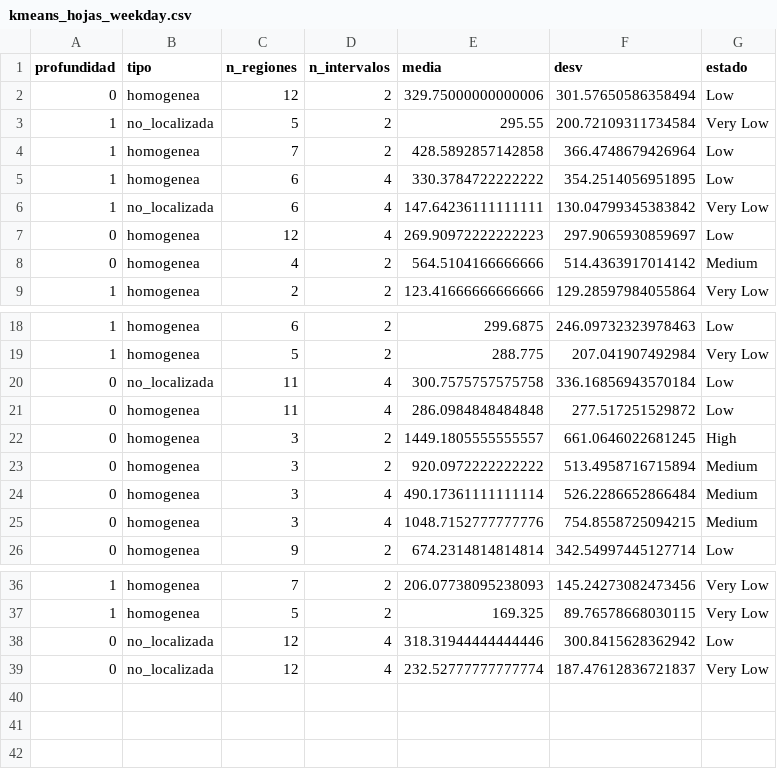
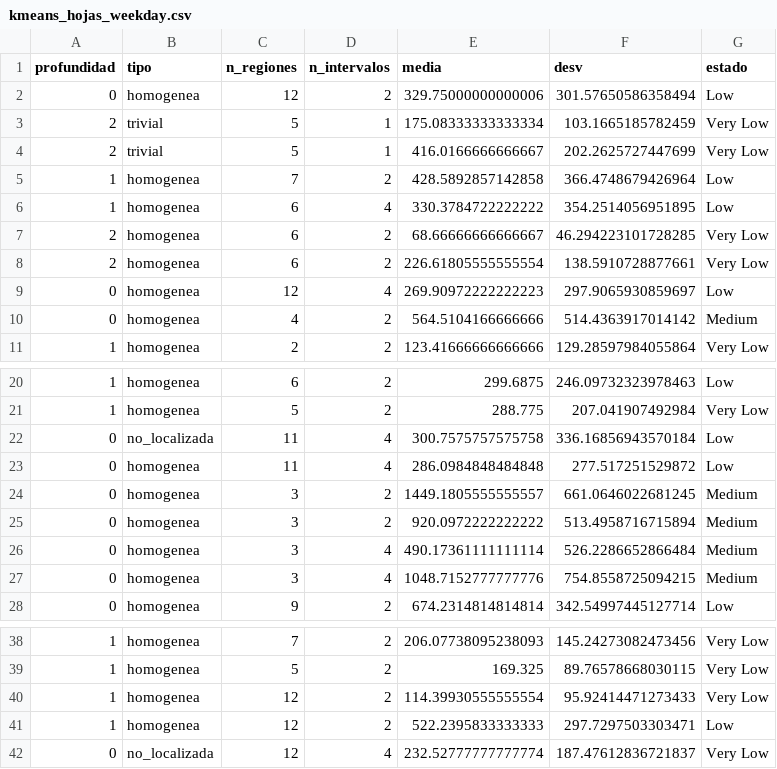
Before and after one commit to luisfabiandiaz/PFC2, a CSV file: Implementaciones/Resultados/AST-CC/kmeans_hojas_weekday.csv, drawn as a sheet; only a part is shown, gaps mark what is left out.

```diff
--- a/Implementaciones/Resultados/AST-CC/kmeans_hojas_weekday.csv
+++ b/Implementaciones/Resultados/AST-CC/kmeans_hojas_weekday.csv
@@ -2,6 +2,8 @@ profundidad,tipo,n_regiones,n_intervalos,media,desv,estado
 0,homogenea,12,2,329.75000000000006,301.57650586358494,Low
-1,no_localizada,5,2,295.55,200.72109311734584,Very Low
+2,trivial,5,1,175.08333333333334,103.1665185782459,Very Low
+2,trivial,5,1,416.0166666666667,202.2625727447699,Very Low
 1,homogenea,7,2,428.5892857142858,366.4748679426964,Low
 1,homogenea,6,4,330.3784722222222,354.2514056951895,Low
-1,no_localizada,6,4,147.64236111111111,130.04799345383842,Very Low
+2,homogenea,6,2,68.66666666666667,46.294223101728285,Very Low
+2,homogenea,6,2,226.61805555555554,138.5910728877661,Very Low
 0,homogenea,12,4,269.90972222222223,297.9065930859697,Low
@@ -21,3 +23,3 @@ profundidad,tipo,n_regiones,n_intervalos,media,desv,estado
 0,homogenea,11,4,286.0984848484848,277.517251529872,Low
-0,homogenea,3,2,1449.1805555555557,661.0646022681245,High
+0,homogenea,3,2,1449.1805555555557,661.0646022681245,Medium
 0,homogenea,3,2,920.0972222222222,513.4958716715894,Medium
@@ -37,3 +39,4 @@ profundidad,tipo,n_regiones,n_intervalos,media,desv,estado
 1,homogenea,5,2,169.325,89.76578668030115,Very Low
-0,no_localizada,12,4,318.31944444444446,300.8415628362942,Low
+1,homogenea,12,2,114.39930555555554,95.92414471273433,Very Low
+1,homogenea,12,2,522.2395833333333,297.7297503303471,Low
 0,no_localizada,12,4,232.52777777777774,187.47612836721837,Very Low
```
Also changed, not shown: Implementaciones/Resultados/AST-CC/hojas_holiday_C5.csv, Implementaciones/Resultados/AST-CC/hojas_weekday_C2.csv, 44 other files.
